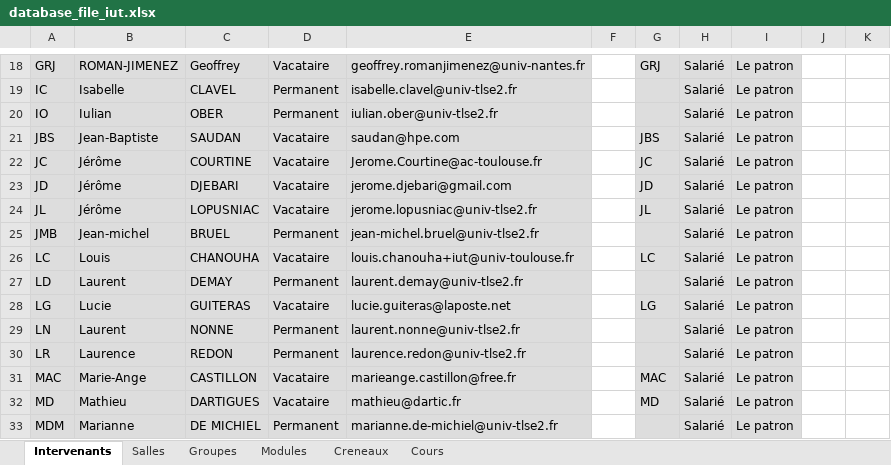
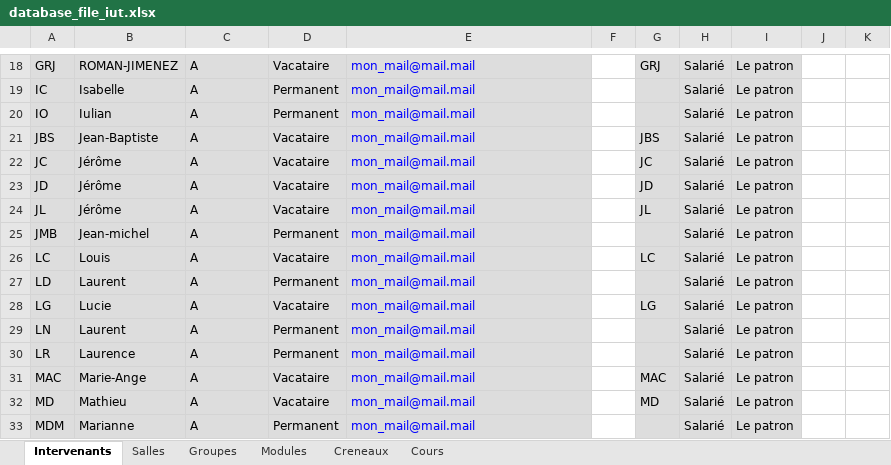
Before and after one commit to dlastes/edt, an Excel workbook: FlOpEDT/misc/deploy_database/database_file_iut.xlsx, sheet Intervenants, drawn as a sheet; only a part is shown, gaps mark what is left out; values as stored, in another font and other column widths than the file's, no borders; the diff covers the shown part only; the diff names each change by its address in the sheet, - before the commit and + after, or states it on an @@ line.

```diff
--- a/FlOpEDT/misc/deploy_database/database_file_iut.xlsx (sheet Intervenants)
+++ b/FlOpEDT/misc/deploy_database/database_file_iut.xlsx (sheet Intervenants)
-C18: Geoffrey
+C18: A
-E18:E33 text colour: black
+E18:E33 text colour: #0000FF
-E18: geoffrey.romanjimenez@univ-nantes.fr
+E18: mon_mail@mail.mail
-C19: CLAVEL
+C19: A
-E19: isabelle.clavel@univ-tlse2.fr
+E19: mon_mail@mail.mail
-C20: OBER
+C20: A
-E20: iulian.ober@univ-tlse2.fr
+E20: mon_mail@mail.mail
-C21: SAUDAN
+C21: A
-E21: saudan@hpe.com
+E21: mon_mail@mail.mail
-C22: COURTINE
+C22: A
-E22: Jerome.Courtine@ac-toulouse.fr
+E22: mon_mail@mail.mail
-C23: DJEBARI
+C23: A
-E23: jerome.djebari@gmail.com
+E23: mon_mail@mail.mail
-C24: LOPUSNIAC
+C24: A
-E24: jerome.lopusniac@univ-tlse2.fr
+E24: mon_mail@mail.mail
-C25: BRUEL
+C25: A
-E25: jean-michel.bruel@univ-tlse2.fr
+E25: mon_mail@mail.mail
-C26: CHANOUHA
+C26: A
-E26: louis.chanouha+iut@univ-toulouse.fr
+E26: mon_mail@mail.mail
-C27: DEMAY
+C27: A
-E27: laurent.demay@univ-tlse2.fr
+E27: mon_mail@mail.mail
-C28: GUITERAS
+C28: A
-E28: lucie.guiteras@laposte.net
+E28: mon_mail@mail.mail
-C29: NONNE
+C29: A
-E29: laurent.nonne@univ-tlse2.fr
+E29: mon_mail@mail.mail
-C30: REDON
+C30: A
-E30: laurence.redon@univ-tlse2.fr
+E30: mon_mail@mail.mail
-C31: CASTILLON
+C31: A
-E31: marieange.castillon@free.fr
+E31: mon_mail@mail.mail
-C32: DARTIGUES
+C32: A
-E32: mathieu@dartic.fr
+E32: mon_mail@mail.mail
-C33: DE MICHIEL
+C33: A
-E33: marianne.de-michiel@univ-tlse2.fr
+E33: mon_mail@mail.mail
```
Also changed, not shown: 84 edited cells and cell formats elsewhere in this sheet.
